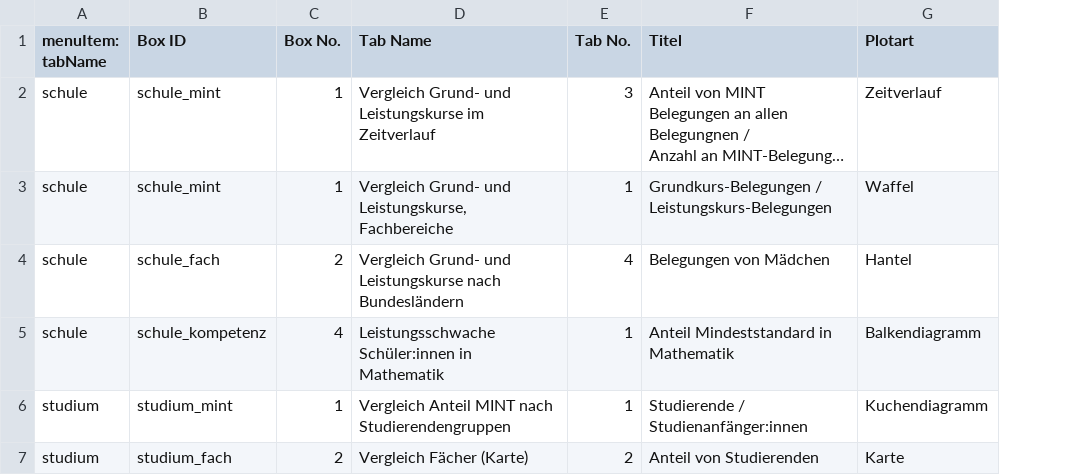
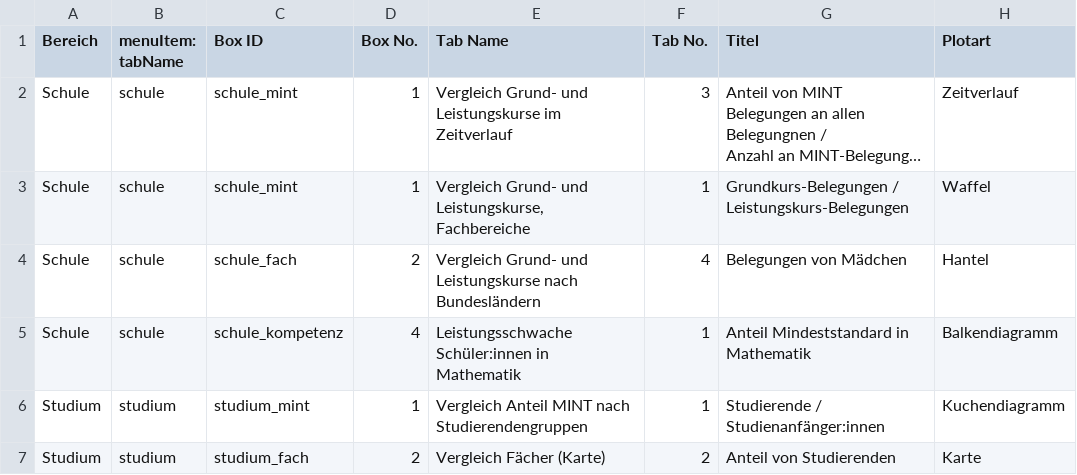
Before and after one commit to mint-vernetzt/datalab, a CSV file: data-raw/raw/Suchtabelle.csv, drawn as a sheet; only a part is shown; long unchanged cells end in …; the diff names each change by its address in the sheet, - before the commit and + after, or states it on an @@ line.

Commit message:
fix search table
- show and hide columns
- udpate raw searchtable data
- change umlaute in data names

```diff
--- a/data-raw/raw/Suchtabelle.csv
+++ b/data-raw/raw/Suchtabelle.csv
+column A (Bereich), rows 2-7: Schule | Schule | Schule | Schule | Studium | Studium
```
Also changed, not shown: 4 other files.
